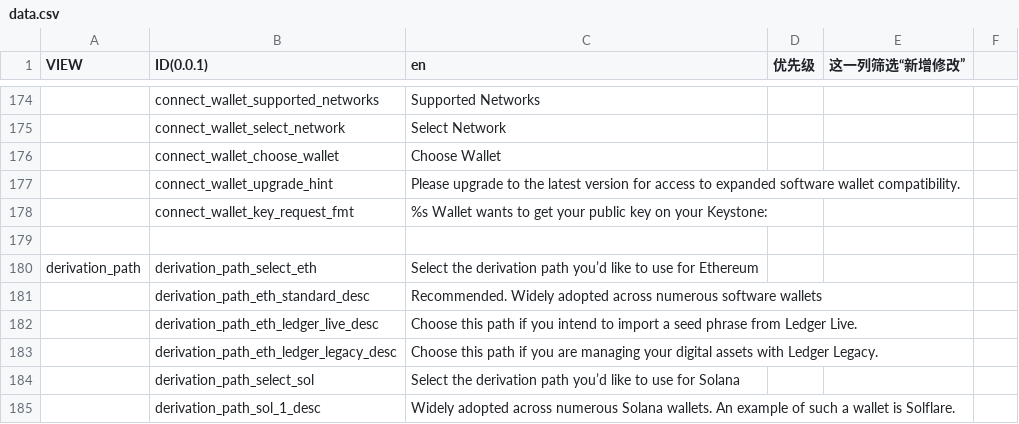
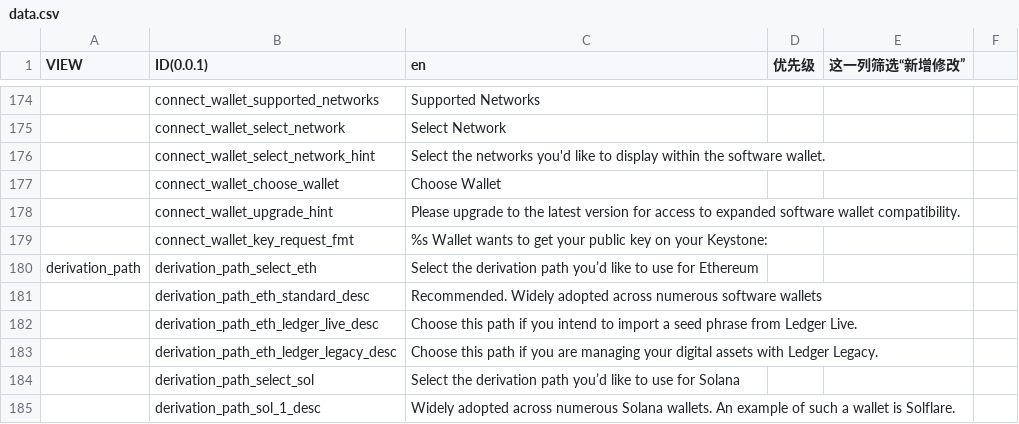
Before and after one commit to KeystoneHQ/keystone3-firmware, a CSV file: src/ui/lv_i18n/data_tools/data.csv, drawn as a sheet; only a part is shown, gaps mark what is left out; removed rows and columns are numbered as before the commit, all else as after; the diff names each change by its address in the sheet, - before the commit and + after, or states it on an @@ line.

Commit message:
fewcha connect aptos

```diff
--- a/src/ui/lv_i18n/data_tools/data.csv
+++ b/src/ui/lv_i18n/data_tools/data.csv
+row 176:  | connect_wallet_select_network_hint | Select the networks you'd like to display within the software wallet.
-row 179: (empty)
```
Also changed, not shown: 7 other files.
